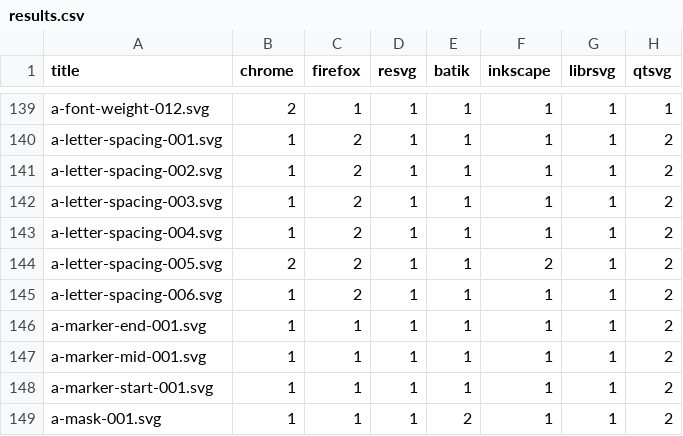
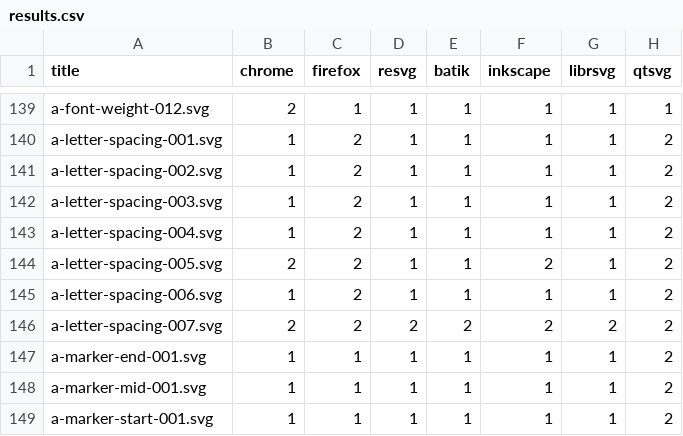
Before and after one commit to RazrFalcon/resvg-test-suite, a CSV file: results.csv, drawn as a sheet; only a part is shown, gaps mark what is left out; the shorter side is filled out with more unchanged rows.

Commit message:
Added new 'letter-spacing' attribute tests.

```diff
--- a/results.csv
+++ b/results.csv
@@ -145,2 +145,3 @@ a-letter-spacing-005.svg,2,2,1,1,2,1,2
 a-letter-spacing-006.svg,1,2,1,1,1,1,2
+a-letter-spacing-007.svg,2,2,2,2,2,2,2
 a-marker-end-001.svg,1,1,1,1,1,1,2
```
Also changed, not shown: 3 other files.
